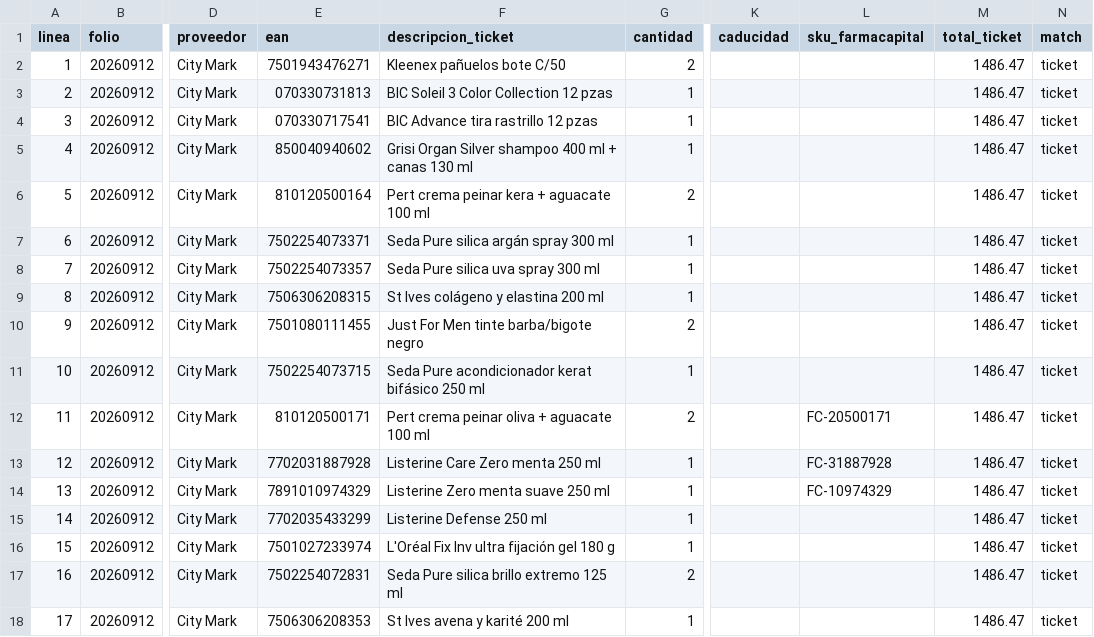
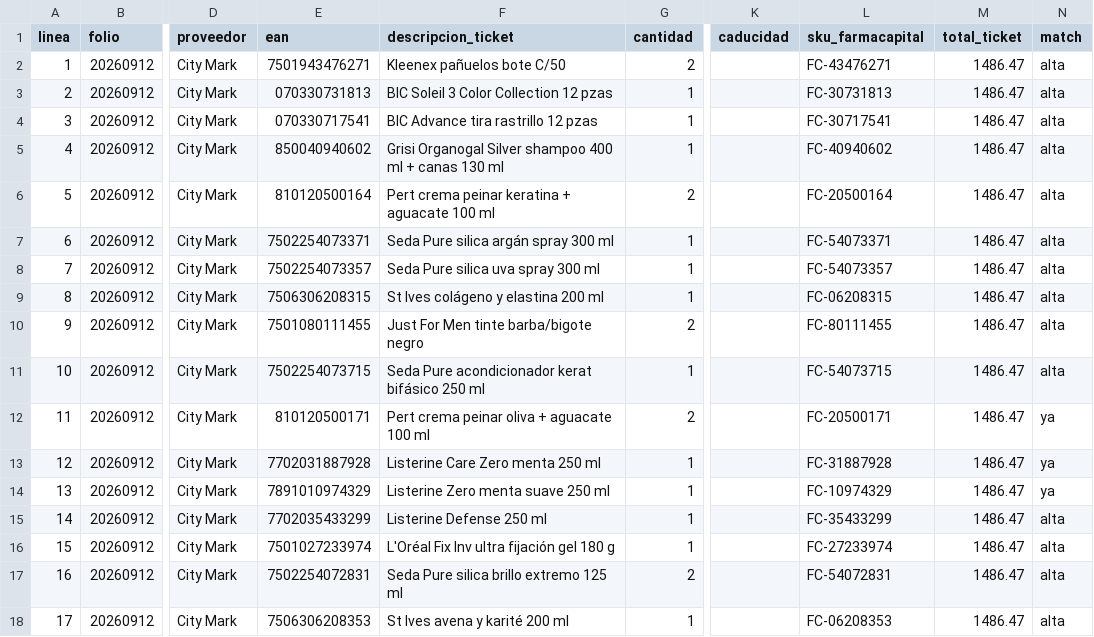
Before and after one commit to ibarraivane/farmacapital, a CSV file: sql/generated/ticket_citymark_20260912.csv, drawn as a sheet; only a part is shown, gaps mark what is left out; the diff names each change by its address in the sheet, - before the commit and + after, or states it on an @@ line.

```diff
--- a/sql/generated/ticket_citymark_20260912.csv
+++ b/sql/generated/ticket_citymark_20260912.csv
-L2 (sku_farmacapital): (empty)
+L2 (sku_farmacapital): FC-43476271
-N2:N11 (match): ticket
+N2:N11 (match): alta
-L3 (sku_farmacapital): (empty)
+L3 (sku_farmacapital): FC-30731813
-L4 (sku_farmacapital): (empty)
+L4 (sku_farmacapital): FC-30717541
-F5 (descripcion_ticket): Grisi Organ Silver shampoo…
+F5 (descripcion_ticket): Grisi Organogal Silver shampoo…
-L5 (sku_farmacapital): (empty)
+L5 (sku_farmacapital): FC-40940602
-F6 (descripcion_ticket): Pert crema peinar kera + aguacate 100 ml
+F6 (descripcion_ticket): Pert crema peinar keratina + aguacate 100 ml
-L6 (sku_farmacapital): (empty)
+L6 (sku_farmacapital): FC-20500164
-L7 (sku_farmacapital): (empty)
+L7 (sku_farmacapital): FC-54073371
-L8 (sku_farmacapital): (empty)
+L8 (sku_farmacapital): FC-54073357
-L9 (sku_farmacapital): (empty)
+L9 (sku_farmacapital): FC-06208315
-L10 (sku_farmacapital): (empty)
+L10 (sku_farmacapital): FC-80111455
-L11 (sku_farmacapital): (empty)
+L11 (sku_farmacapital): FC-54073715
-N12:N14 (match): ticket
+N12:N14 (match): ya
-L15 (sku_farmacapital): (empty)
+L15 (sku_farmacapital): FC-35433299
-N15:N18 (match): ticket
+N15:N18 (match): alta
-L16 (sku_farmacapital): (empty)
+L16 (sku_farmacapital): FC-27233974
-L17 (sku_farmacapital): (empty)
+L17 (sku_farmacapital): FC-54072831
-L18 (sku_farmacapital): (empty)
+L18 (sku_farmacapital): FC-06208353
```
Also changed, not shown: sql/generated/ticket_ifc_123816.csv, 22 other files.
